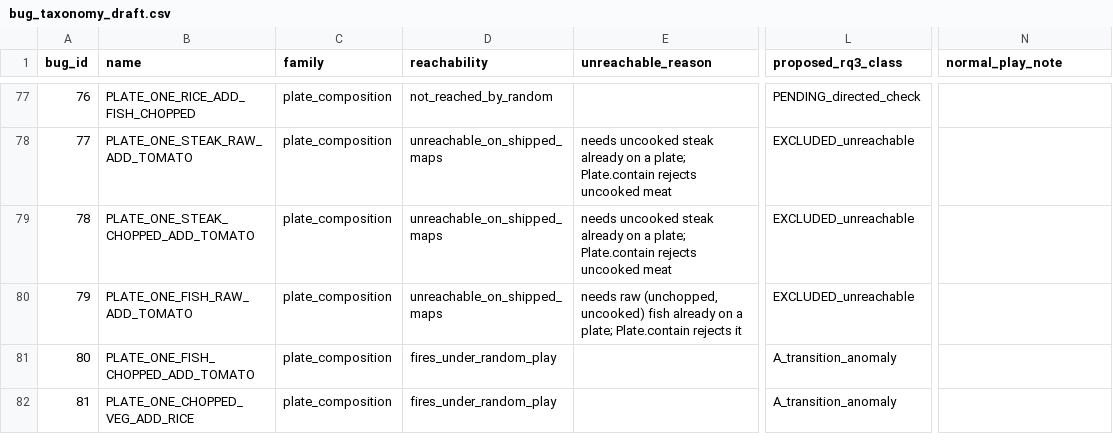
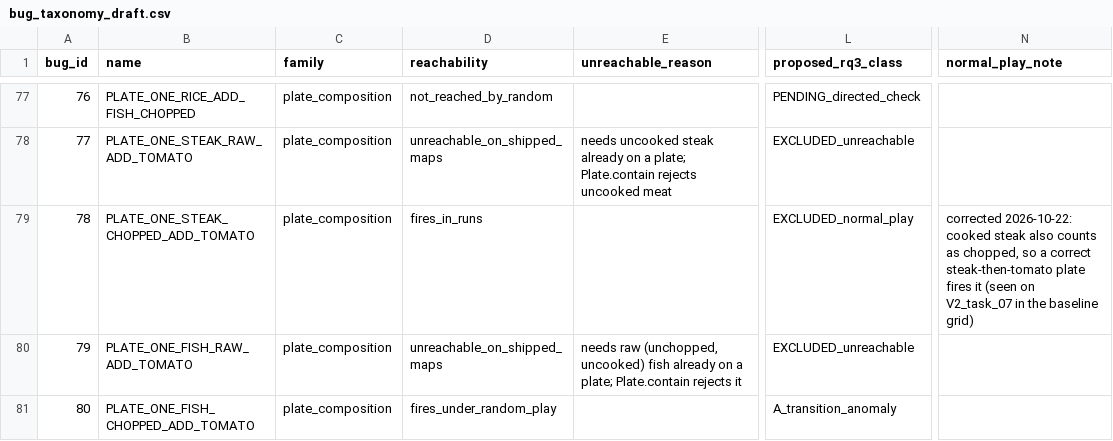
Before and after one commit to ks0ve/TKG_Agentic_Playtesting_DS492, a CSV file: configs/bug_taxonomy_draft.csv, drawn as a sheet; only a part is shown, gaps mark what is left out; the shorter side is filled out with more unchanged rows; the diff names each change by its address in the sheet, - before the commit and + after, or states it on an @@ line.

```diff
--- a/configs/bug_taxonomy_draft.csv
+++ b/configs/bug_taxonomy_draft.csv
-D79 (reachability): unreachable_on_shipped_maps
+D79 (reachability): fires_in_runs
-E79 (unreachable_reason): needs uncooked steak already on a plate; Plate.contain rejects uncooked meat
+E79 (unreachable_reason): (empty)
-L79 (proposed_rq3_class): EXCLUDED_unreachable
+L79 (proposed_rq3_class): EXCLUDED_normal_play
-N79 (normal_play_note): (empty)
+N79 (normal_play_note): corrected 2026-10-22: cooked steak also counts as chopped, so a correct steak-then-tomato plate fires it (seen on V2_task_07 in the baseline grid)
```
Also changed, not shown: 8 other files.
